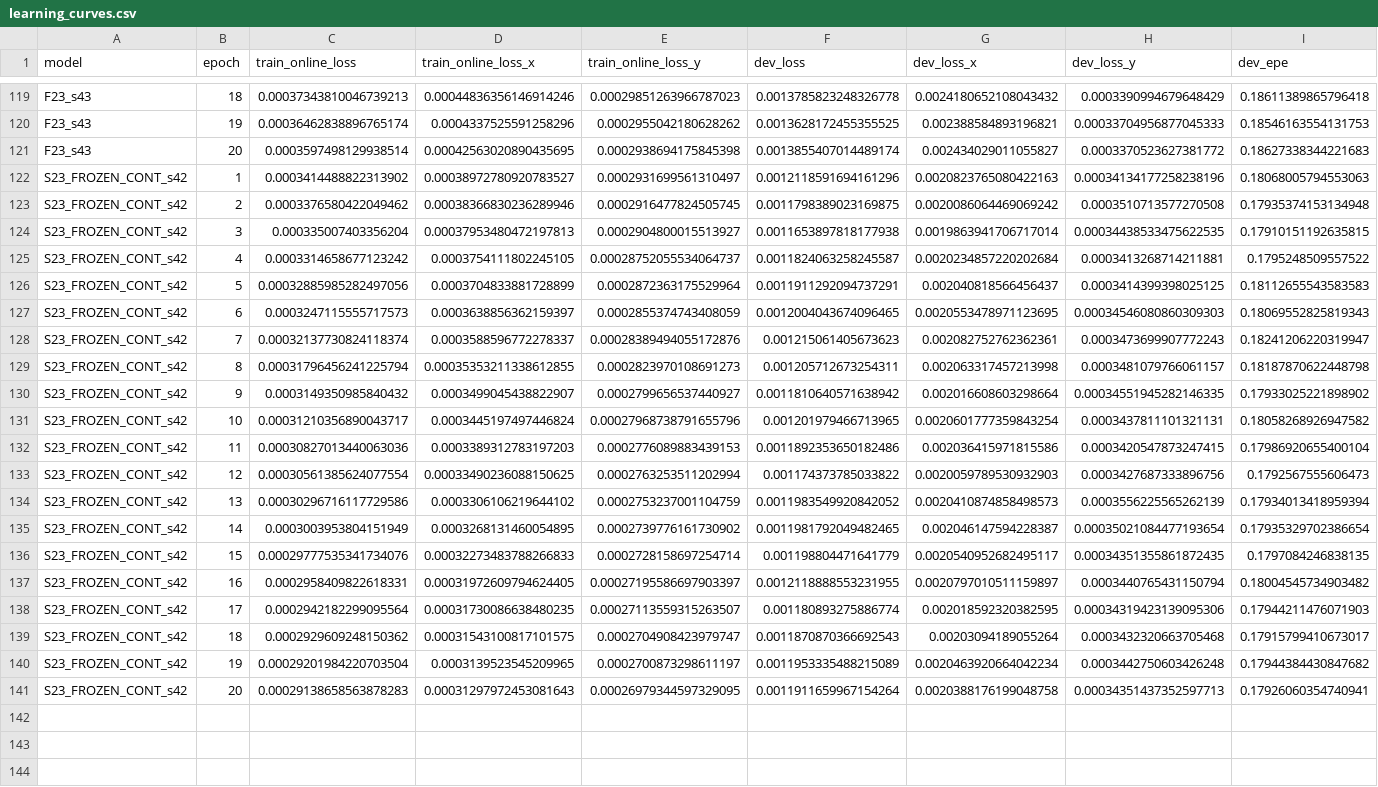
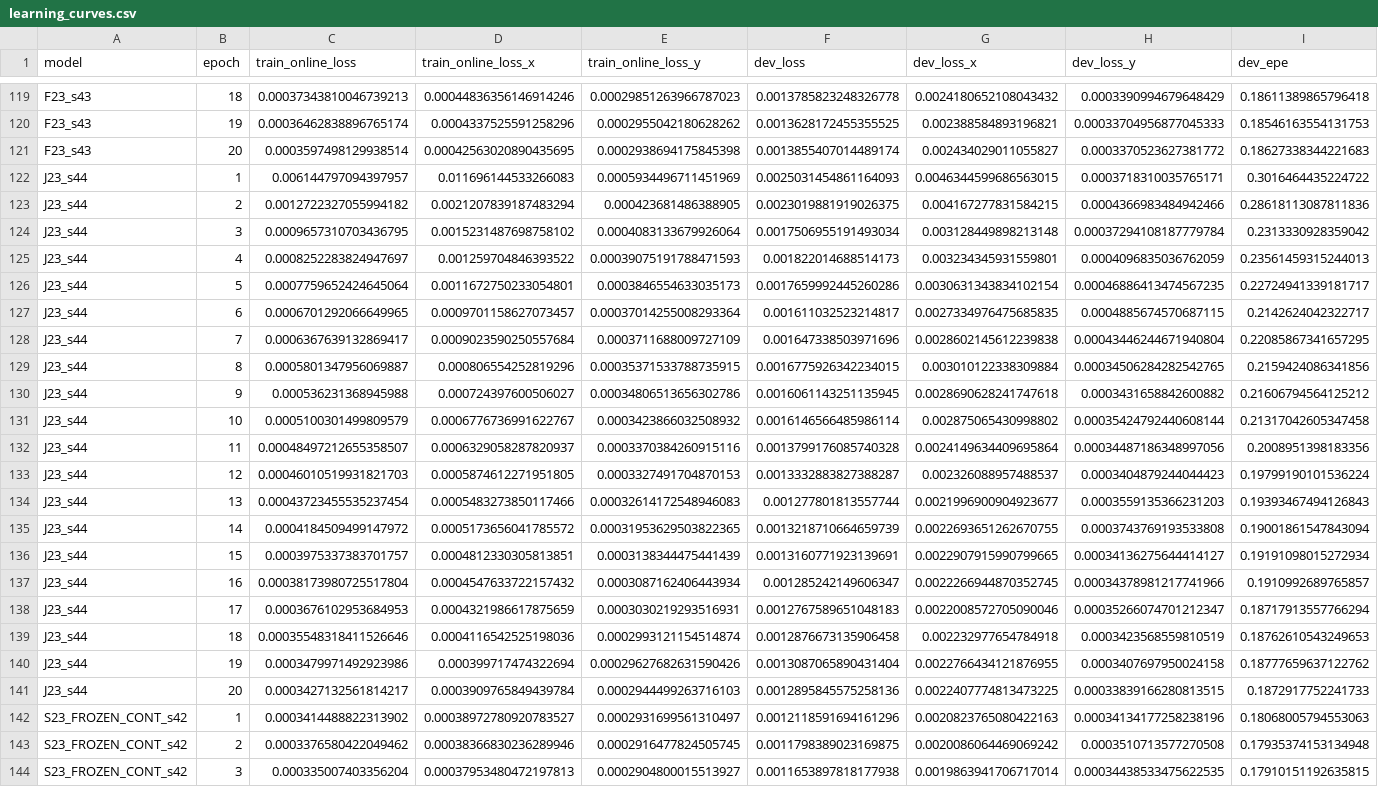
Before and after one commit to reingorcement/SpeedChallenge_nuScenes, a CSV file: methods/purevision-flow/PureVision_V5/docs/next_results/fusion_confirmation/20261102_1545_fusion_confirm_tail/reports/learning_curves.csv, drawn as a sheet; only a part is shown, gaps mark what is left out; the shorter side is filled out with more unchanged rows; rows hold the shown columns only; the diff names each change by its address in the sheet, - before the commit and + after, or states it on an @@ line.

```diff
--- a/methods/purevision-flow/PureVision_V5/docs/next_results/fusion_confirmation/20261102_1545_fusion_confirm_tail/reports/learning_curves.csv
+++ b/methods/purevision-flow/PureVision_V5/docs/next_results/fusion_confirmation/20261102_1545_fusion_confirm_tail/reports/learning_curves.csv
+row 122: J23_s44 | 1 | 0.006144797094397957 | 0.011696144533266083 | 0.0005934496711451969 | 0.0025031454861164093 | 0.0046344599686563015 | 0.0003718310035765171 | 0.3016464435224722
+row 123: J23_s44 | 2 | 0.0012722327055994182 | 0.0021207839187483294 | 0.000423681486388905 | 0.0023019881919026375 | 0.004167277831584215 | 0.0004366983484942466 | 0.28618113087811836
+row 124: J23_s44 | 3 | 0.0009657310703436795 | 0.0015231487698758102 | 0.0004083133679926064 | 0.0017506955191493034 | 0.003128449898213148 | 0.00037294108187779784 | 0.2313330928359042
+row 125: J23_s44 | 4 | 0.0008252283824947697 | 0.001259704846393522 | 0.00039075191788471593 | 0.001822014688514173 | 0.003234345931559801 | 0.0004096835036762059 | 0.23561459315244013
+row 126: J23_s44 | 5 | 0.0007759652424645064 | 0.0011672750233054801 | 0.0003846554633035173 | 0.0017659992445260286 | 0.0030631343834102154 | 0.00046886413474567235 | 0.22724941339181717
+row 127: J23_s44 | 6 | 0.0006701292066649965 | 0.0009701158627073457 | 0.00037014255008293364 | 0.001611032523214817 | 0.0027334976475685835 | 0.0004885674570687115 | 0.2142624042322717
+row 128: J23_s44 | 7 | 0.0006367639132869417 | 0.0009023590250557684 | 0.0003711688009727109 | 0.001647338503971696 | 0.0028602145612239838 | 0.00043446244671940804 | 0.22085867341657295
+row 129: J23_s44 | 8 | 0.0005801347956069887 | 0.000806554252819296 | 0.00035371533788735915 | 0.0016775926342234015 | 0.003010122338309884 | 0.00034506284282542765 | 0.2159424086341856
+row 130: J23_s44 | 9 | 0.000536231368945988 | 0.000724397600506027 | 0.00034806513656302786 | 0.0016061143251135945 | 0.0028690628241747618 | 0.0003431658842600882 | 0.21606794564125212
+row 131: J23_s44 | 10 | 0.0005100301499809579 | 0.0006776736991622767 | 0.0003423866032508932 | 0.0016146566485986114 | 0.002875065430998802 | 0.00035424792440608144 | 0.21317042605347458
+row 132: J23_s44 | 11 | 0.00048497212655358507 | 0.0006329058287820937 | 0.0003370384260915116 | 0.0013799176085740328 | 0.0024149634409695864 | 0.00034487186348997056 | 0.2008951398183356
+row 133: J23_s44 | 12 | 0.00046010519931821703 | 0.0005874612271951805 | 0.0003327491704870153 | 0.0013332883827388287 | 0.002326088957488537 | 0.0003404879244044423 | 0.19799190101536224
+row 134: J23_s44 | 13 | 0.00043723455535237454 | 0.0005483273850117466 | 0.00032614172548946083 | 0.001277801813557744 | 0.0021996900904923677 | 0.0003559135366231203 | 0.19393467494126843
+row 135: J23_s44 | 14 | 0.0004184509499147972 | 0.0005173656041785572 | 0.00031953629503822365 | 0.0013218710664659739 | 0.0022693651262670755 | 0.0003743769193533808 | 0.19001861547843094
+row 136: J23_s44 | 15 | 0.0003975337383701757 | 0.0004812330305813851 | 0.0003138344475441439 | 0.0013160771923139691 | 0.0022907915990799665 | 0.00034136275644414127 | 0.19191098015272934
+row 137: J23_s44 | 16 | 0.00038173980725517804 | 0.0004547633722157432 | 0.0003087162406443934 | 0.001285242149606347 | 0.0022266944870352745 | 0.00034378981217741966 | 0.1910992689765857
+row 138: J23_s44 | 17 | 0.0003676102953684953 | 0.0004321986617875659 | 0.0003030219293516931 | 0.0012767589651048183 | 0.0022008572705090046 | 0.00035266074701212347 | 0.18717913557766294
+row 139: J23_s44 | 18 | 0.00035548318411526646 | 0.0004116542525198036 | 0.0002993121154514874 | 0.0012876673135906458 | 0.002232977654784918 | 0.0003423568559810519 | 0.18762610543249653
+row 140: J23_s44 | 19 | 0.0003479971492923986 | 0.000399717474322694 | 0.00029627682631590426 | 0.0013087065890431404 | 0.0022766434121876955 | 0.0003407697950024158 | 0.18777659637122762
+row 141: J23_s44 | 20 | 0.0003427132561814217 | 0.0003909765849439784 | 0.0002944499263716103 | 0.0012895845575258136 | 0.0022407774813473225 | 0.00033839166280813515 | 0.1872917752241733
```
Also changed, not shown: methods/purevision-flow/PureVision_V5/docs/next_results/fusion_confirmation/20261102_1545_fusion_confirm_tail/reports/A_seed_statistics.csv, methods/purevision-flow/PureVision_V5/docs/next_results/fusion_confirmation/20261102_1545_fusion_confirm_tail/reports/core_results.csv, 41 other files.
